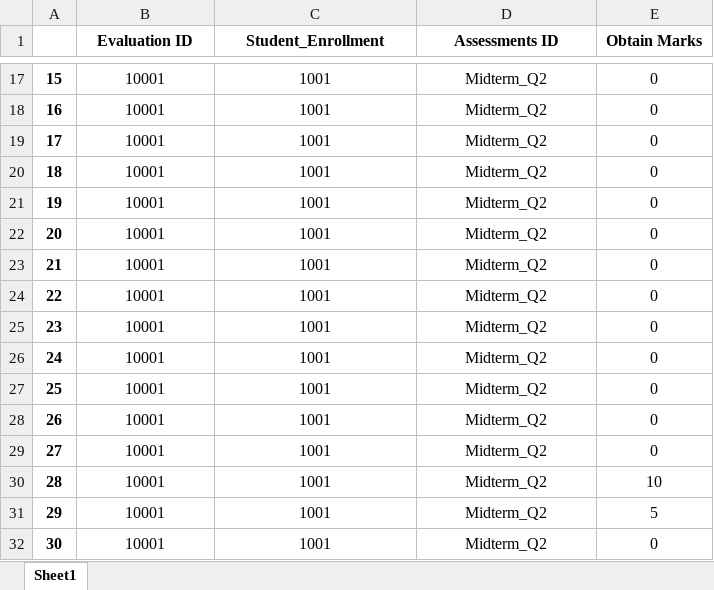
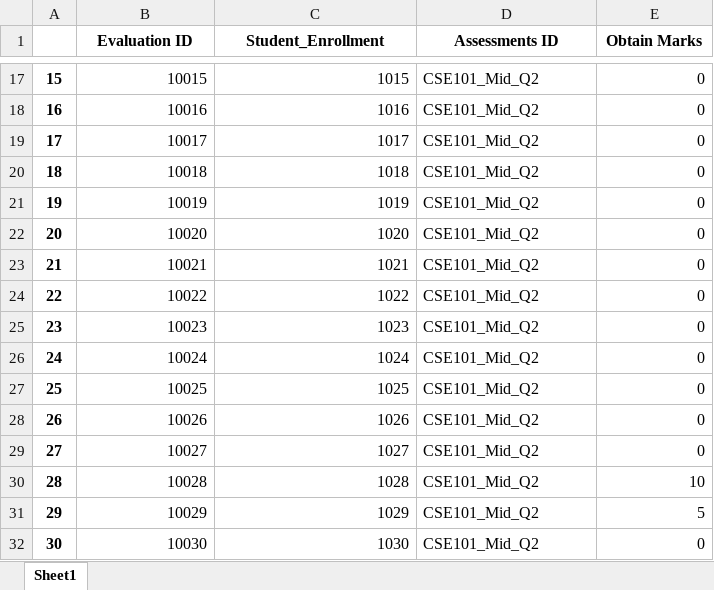
Before and after one commit to taareek/CSE_303_SEC_02_GROUP_07, an Excel workbook: data_input_files_scripts/evaluation_for_cse101_mid_q2.xlsx, sheet Sheet1, drawn as a sheet; only a part is shown, gaps mark what is left out; values as stored, in another font and other column widths than the file's, no borders; the diff covers the shown part only; the diff names each change by its address in the sheet, - before the commit and + after, or states it on an @@ line.

```diff
--- a/data_input_files_scripts/evaluation_for_cse101_mid_q2.xlsx (sheet Sheet1)
+++ b/data_input_files_scripts/evaluation_for_cse101_mid_q2.xlsx (sheet Sheet1)
-B17:C32 alignment: center
+B17:C32 alignment: right
-B17 (Evaluation ID): 10001
+B17 (Evaluation ID): 10015
-C17 (Student_Enrollment): 1001
+C17 (Student_Enrollment): 1015
-D17:D32 (Assessments ID): Midterm_Q2
+D17:D32 (Assessments ID): CSE101_Mid_Q2
-D17:D32 alignment: center
+D17:D32 alignment: left
-E17:E32 alignment: center
+E17:E32 alignment: right
-B18 (Evaluation ID): 10001
+B18 (Evaluation ID): 10016
-C18 (Student_Enrollment): 1001
+C18 (Student_Enrollment): 1016
-B19 (Evaluation ID): 10001
+B19 (Evaluation ID): 10017
-C19 (Student_Enrollment): 1001
+C19 (Student_Enrollment): 1017
-B20 (Evaluation ID): 10001
+B20 (Evaluation ID): 10018
-C20 (Student_Enrollment): 1001
+C20 (Student_Enrollment): 1018
-B21 (Evaluation ID): 10001
+B21 (Evaluation ID): 10019
-C21 (Student_Enrollment): 1001
+C21 (Student_Enrollment): 1019
-B22 (Evaluation ID): 10001
+B22 (Evaluation ID): 10020
-C22 (Student_Enrollment): 1001
+C22 (Student_Enrollment): 1020
-B23 (Evaluation ID): 10001
+B23 (Evaluation ID): 10021
-C23 (Student_Enrollment): 1001
+C23 (Student_Enrollment): 1021
-B24 (Evaluation ID): 10001
+B24 (Evaluation ID): 10022
-C24 (Student_Enrollment): 1001
+C24 (Student_Enrollment): 1022
-B25 (Evaluation ID): 10001
+B25 (Evaluation ID): 10023
-C25 (Student_Enrollment): 1001
+C25 (Student_Enrollment): 1023
-B26 (Evaluation ID): 10001
+B26 (Evaluation ID): 10024
-C26 (Student_Enrollment): 1001
+C26 (Student_Enrollment): 1024
-B27 (Evaluation ID): 10001
+B27 (Evaluation ID): 10025
-C27 (Student_Enrollment): 1001
+C27 (Student_Enrollment): 1025
-B28 (Evaluation ID): 10001
+B28 (Evaluation ID): 10026
-C28 (Student_Enrollment): 1001
+C28 (Student_Enrollment): 1026
-B29 (Evaluation ID): 10001
+B29 (Evaluation ID): 10027
-C29 (Student_Enrollment): 1001
+C29 (Student_Enrollment): 1027
-B30 (Evaluation ID): 10001
+B30 (Evaluation ID): 10028
-C30 (Student_Enrollment): 1001
+C30 (Student_Enrollment): 1028
-B31 (Evaluation ID): 10001
+B31 (Evaluation ID): 10029
-C31 (Student_Enrollment): 1001
+C31 (Student_Enrollment): 1029
-B32 (Evaluation ID): 10001
+B32 (Evaluation ID): 10030
-C32 (Student_Enrollment): 1001
+C32 (Student_Enrollment): 1030
```
Also changed, not shown: 214 edited cells and cell formats elsewhere in this sheet, data_input_files_scripts/evaluation_for_cse101_mid_q1.xlsx, 7 other files.
